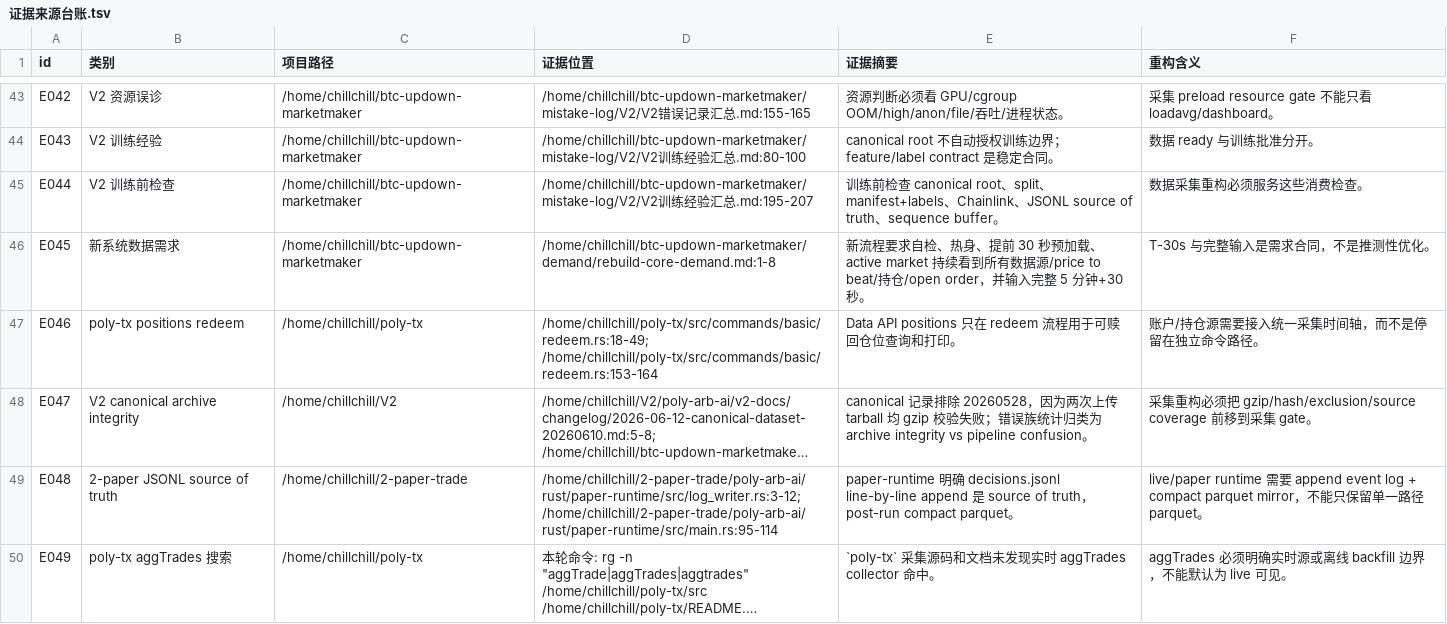
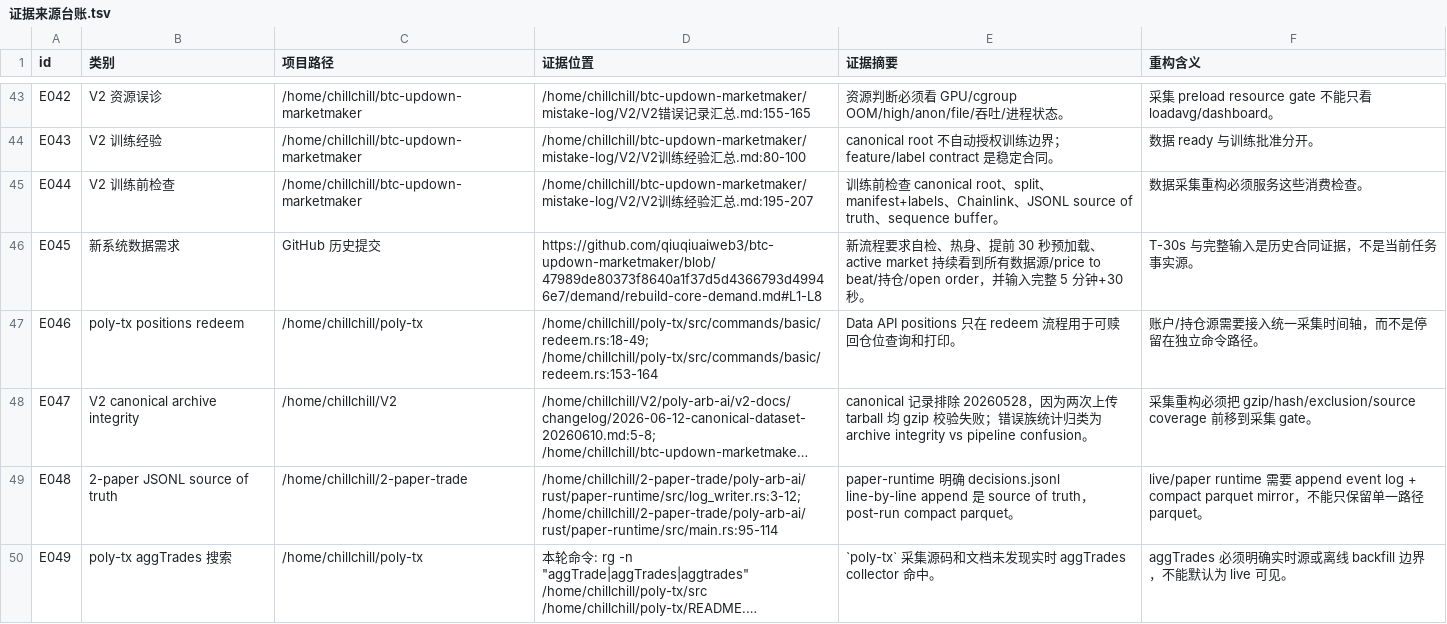
Before and after one commit to slowchillchill/btc-updown-marketmaker, a TSV file: mistake-log/poly-tx/证据来源台账.tsv, drawn as a sheet; only a part is shown, gaps mark what is left out; long unchanged cells end in ….

```diff
--- a/mistake-log/poly-tx/证据来源台账.tsv
+++ b/mistake-log/poly-tx/证据来源台账.tsv
@@ -45,3 +45,3 @@ E043	V2 训练经验	/home/chillchill/btc-updown-marketmaker	/home/chillchill/bt
 E044	V2 训练前检查	/home/chillchill/btc-updown-marketmaker	/home/chillchill/btc-updown-marketmaker/mistake-log/V2/V2训练经验汇总.md:195-207	训练前检查 canonical root、split、manifest+labels、Chainlink、JSONL source of truth、sequence buffer。	数据采集重构必须服务这些消费检查。
-E045	新系统数据需求	/home/chillchill/btc-updown-marketmaker	/home/chillchill/btc-updown-marketmaker/demand/rebuild-core-demand.md:1-8	新流程要求自检、热身、提前 30 秒预加载、active market 持续看到所有数据源/price to beat/持仓/open order，并输入完整 5 分钟+30 秒。	T-30s 与完整输入是需求合同，不是推测性优化。
+E045	新系统数据需求	GitHub 历史提交	https://github.com/qiuqiuaiweb3/btc-updown-marketmaker/blob/47989de80373f8640a1f37d5d4366793d49946e7/demand/rebuild-core-demand.md#L1-L8	新流程要求自检、热身、提前 30 秒预加载、active market 持续看到所有数据源/price to beat/持仓/open order，并输入完整 5 分钟+30 秒。	T-30s 与完整输入是历史合同证据，不是当前任务事实源。
 E046	poly-tx positions redeem	/home/chillchill/poly-tx	/home/chillchill/poly-tx/src/commands/basic/redeem.rs:18-49; /home/chillchill/poly-tx/src/commands/basic/redeem.rs:153-164	Data API positions 只在 redeem 流程用于可赎回仓位查询和打印。	账户/持仓源需要接入统一采集时间轴，而不是停留在独立命令路径。
```
Also changed, not shown: mistake-log/never-full-load/证据来源台账.tsv, 7 other files.
